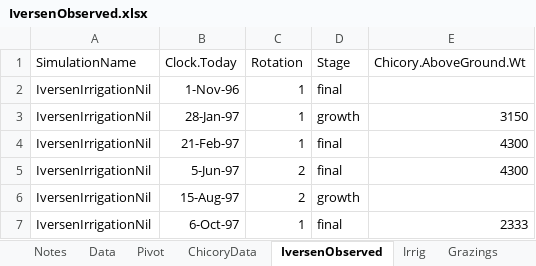
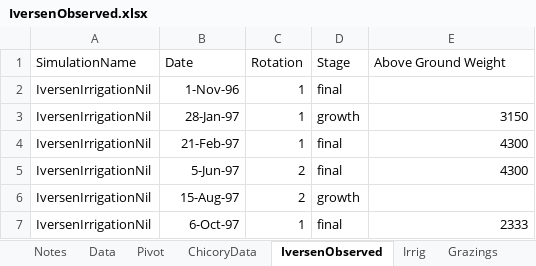
Before and after one commit to APSIMInitiative/ApsimX, an Excel workbook: Prototypes/Chicory/IversenObserved.xlsx, sheet IversenObserved, drawn as a sheet; only a part is shown; values as stored, in another font and other column widths than the file's, no borders; the diff names each change by its address in the sheet, - before the commit and + after, or states it on an @@ line.

```diff
--- a/Prototypes/Chicory/IversenObserved.xlsx (sheet IversenObserved)
+++ b/Prototypes/Chicory/IversenObserved.xlsx (sheet IversenObserved)
-B1: Clock.Today
+B1: Date
-E1: Chicory.AboveGround.Wt
+E1: Above Ground Weight
```
Also changed, not shown: charts or pictures, Prototypes/Chicory/C17aObserved.xlsx, Prototypes/Chicory/ClassicObserved.xlsx, 1 other file.
